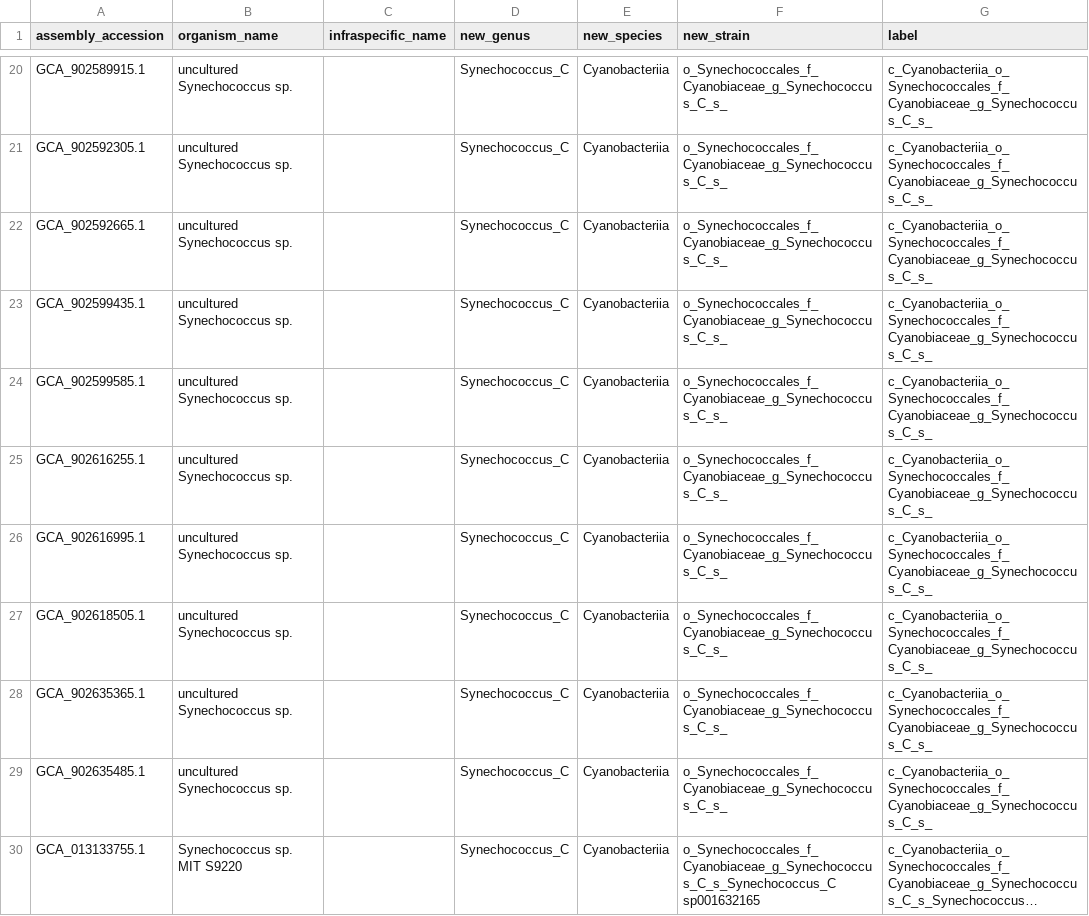
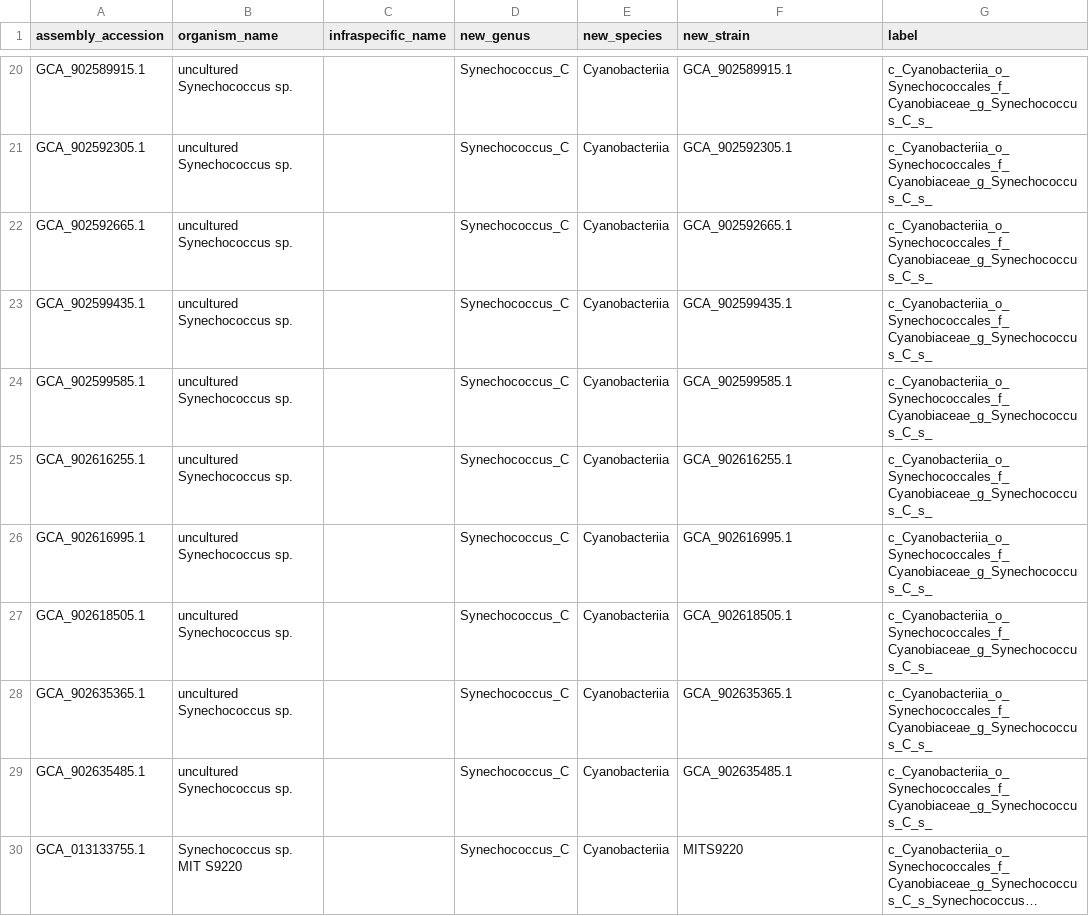
Before and after one commit to vinisalazar/SynechococcusGT, a CSV file: data/misc/missing_labels.csv, drawn as a sheet; only a part is shown, gaps mark what is left out; long unchanged cells end in …; the diff covers the shown part only; the diff names each change by its address in the sheet, - before the commit and + after, or states it on an @@ line.

```diff
--- a/data/misc/missing_labels.csv
+++ b/data/misc/missing_labels.csv
-F20 (new_strain): o_Synechococcales_f_Cyanobiaceae_g_Synechococcus_C_s_
+F20 (new_strain): GCA_902589915.1
-F21 (new_strain): o_Synechococcales_f_Cyanobiaceae_g_Synechococcus_C_s_
+F21 (new_strain): GCA_902592305.1
-F22 (new_strain): o_Synechococcales_f_Cyanobiaceae_g_Synechococcus_C_s_
+F22 (new_strain): GCA_902592665.1
-F23 (new_strain): o_Synechococcales_f_Cyanobiaceae_g_Synechococcus_C_s_
+F23 (new_strain): GCA_902599435.1
-F24 (new_strain): o_Synechococcales_f_Cyanobiaceae_g_Synechococcus_C_s_
+F24 (new_strain): GCA_902599585.1
-F25 (new_strain): o_Synechococcales_f_Cyanobiaceae_g_Synechococcus_C_s_
+F25 (new_strain): GCA_902616255.1
-F26 (new_strain): o_Synechococcales_f_Cyanobiaceae_g_Synechococcus_C_s_
+F26 (new_strain): GCA_902616995.1
-F27 (new_strain): o_Synechococcales_f_Cyanobiaceae_g_Synechococcus_C_s_
+F27 (new_strain): GCA_902618505.1
-F28 (new_strain): o_Synechococcales_f_Cyanobiaceae_g_Synechococcus_C_s_
+F28 (new_strain): GCA_902635365.1
-F29 (new_strain): o_Synechococcales_f_Cyanobiaceae_g_Synechococcus_C_s_
+F29 (new_strain): GCA_902635485.1
-F30 (new_strain): o_Synechococcales_f_Cyanobiaceae_g_Synechococcus_C_s_Synechococcus_C sp001632165
+F30 (new_strain): MITS9220
```
Also changed, not shown: 57 edited cells elsewhere in this file.
